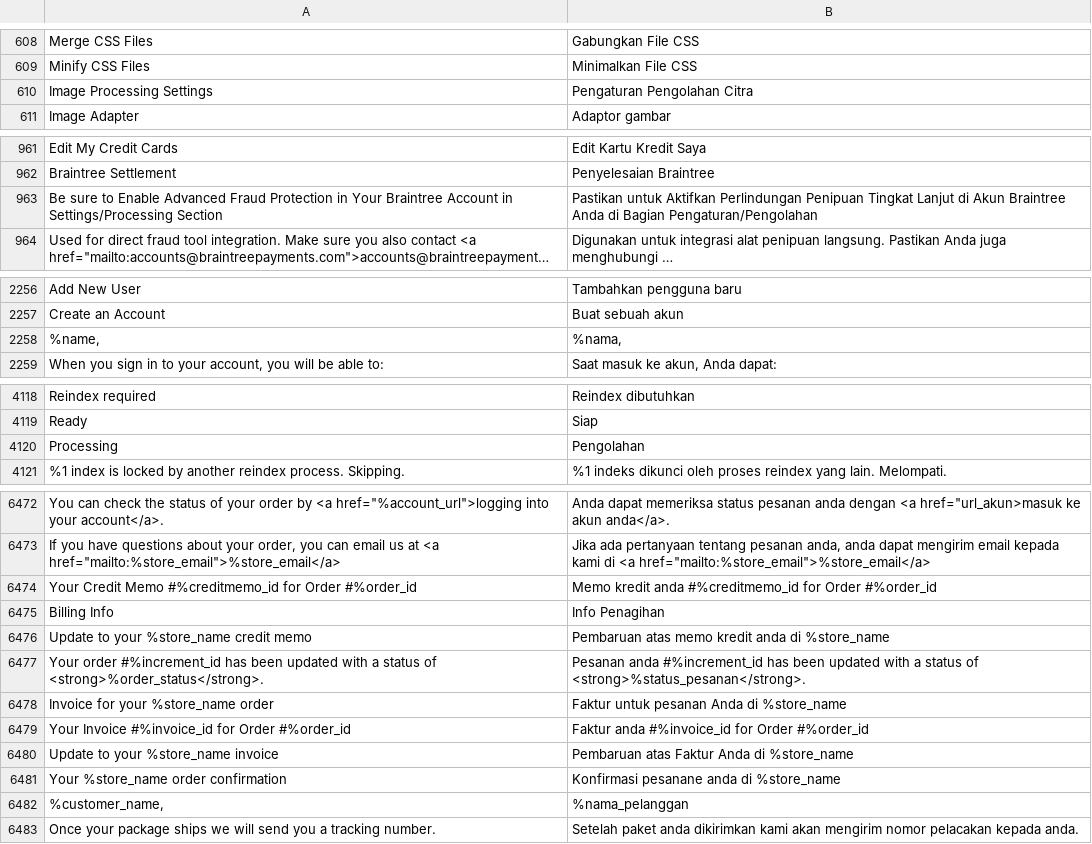
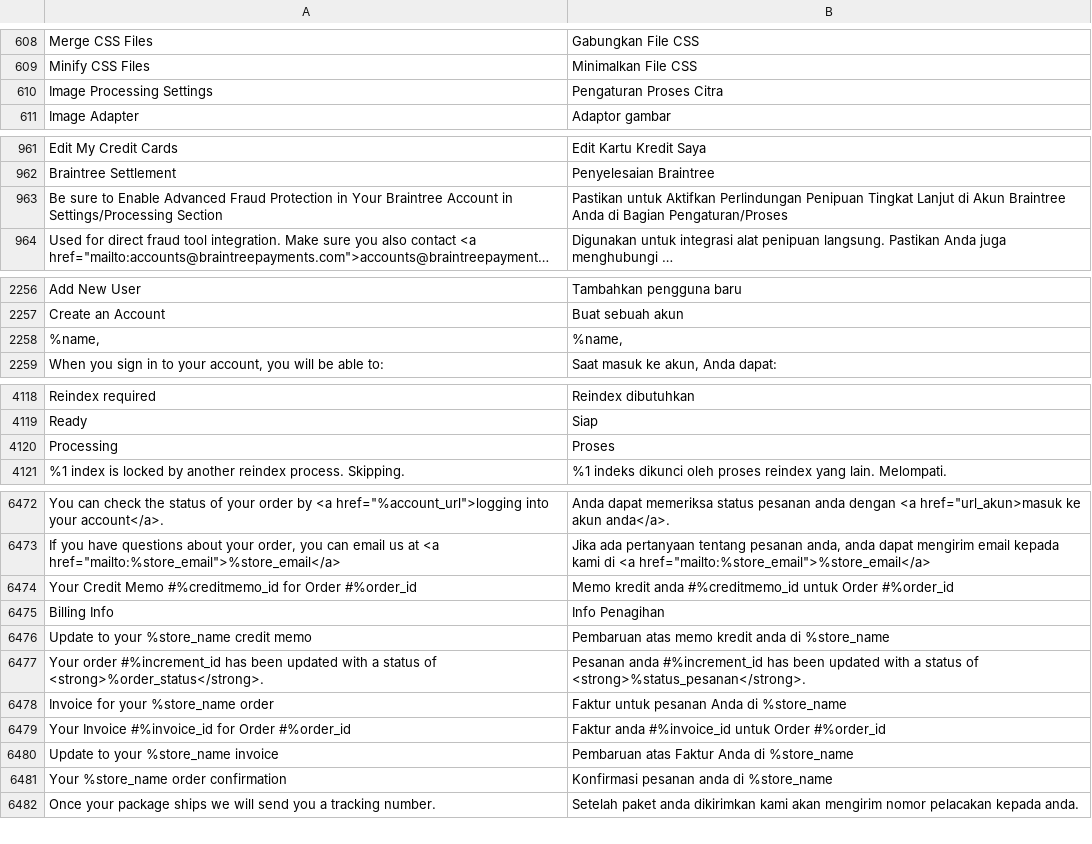
Before and after one commit to dekiakbar/m2-map, a CSV file: app/design/frontend/MAP/custom/i18n/id_ID.csv, drawn as a sheet; only a part is shown, gaps mark what is left out; long unchanged cells end in …; the diff covers the shown part only; the diff names each change by its address in the sheet, - before the commit and + after, or states it on an @@ line.

Commit message:
update translate

```diff
--- a/app/design/frontend/MAP/custom/i18n/id_ID.csv
+++ b/app/design/frontend/MAP/custom/i18n/id_ID.csv
-B610: Pengaturan Pengolahan Citra
+B610: Pengaturan Proses Citra
-B963: …di Bagian Pengaturan/Pengolahan
+B963: …di Bagian Pengaturan/Proses
-B2258: %nama,
+B2258: %name,
-B4120: Pengolahan
+B4120: Proses
-B6474: …anda #%creditmemo_id for Order #%order_id
+B6474: …anda #%creditmemo_id untuk Order #%order_id
-B6479: …anda #%invoice_id for Order #%order_id
+B6479: …anda #%invoice_id untuk Order #%order_id
-B6481: Konfirmasi pesanane anda di %store_name
+B6481: Konfirmasi pesanan anda di %store_name
-row 6482: %customer_name, | %nama_pelanggan
```
Also changed, not shown: 5 edited cells elsewhere in this file.
